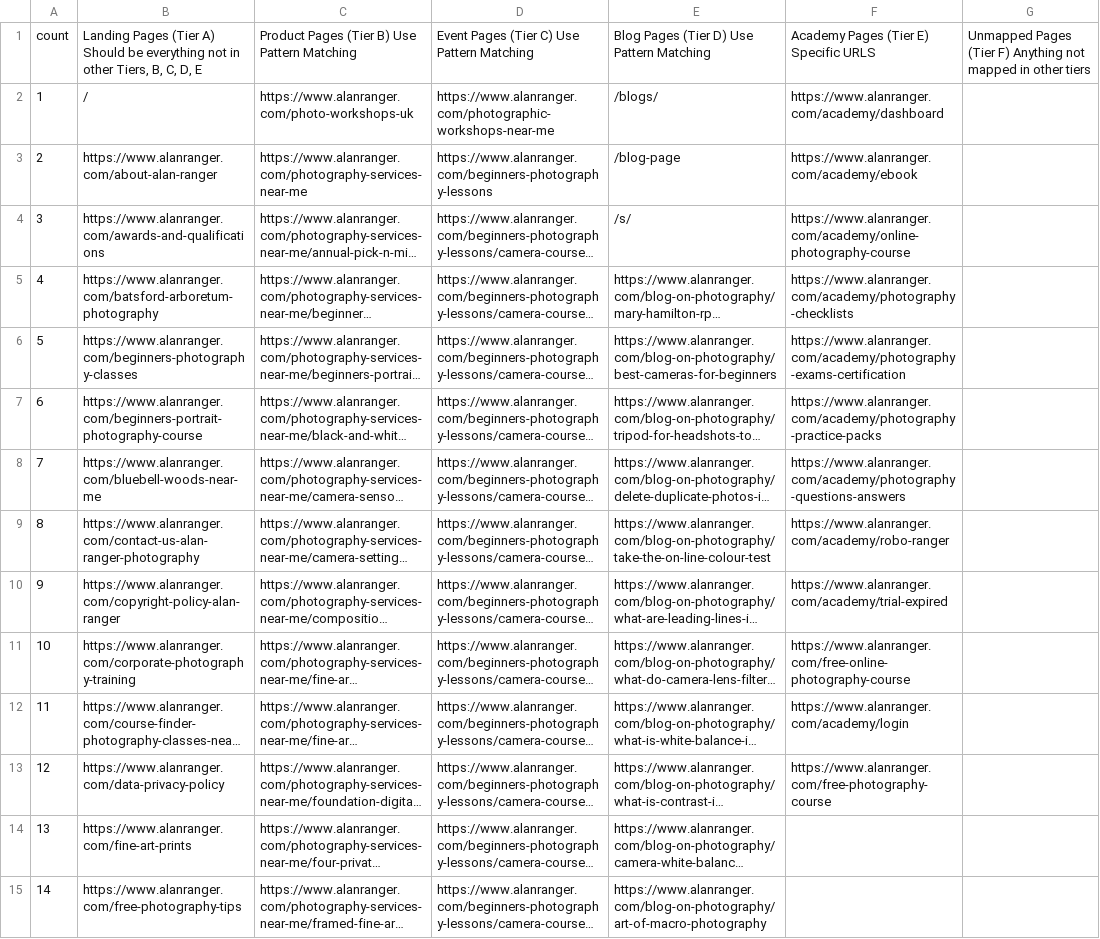
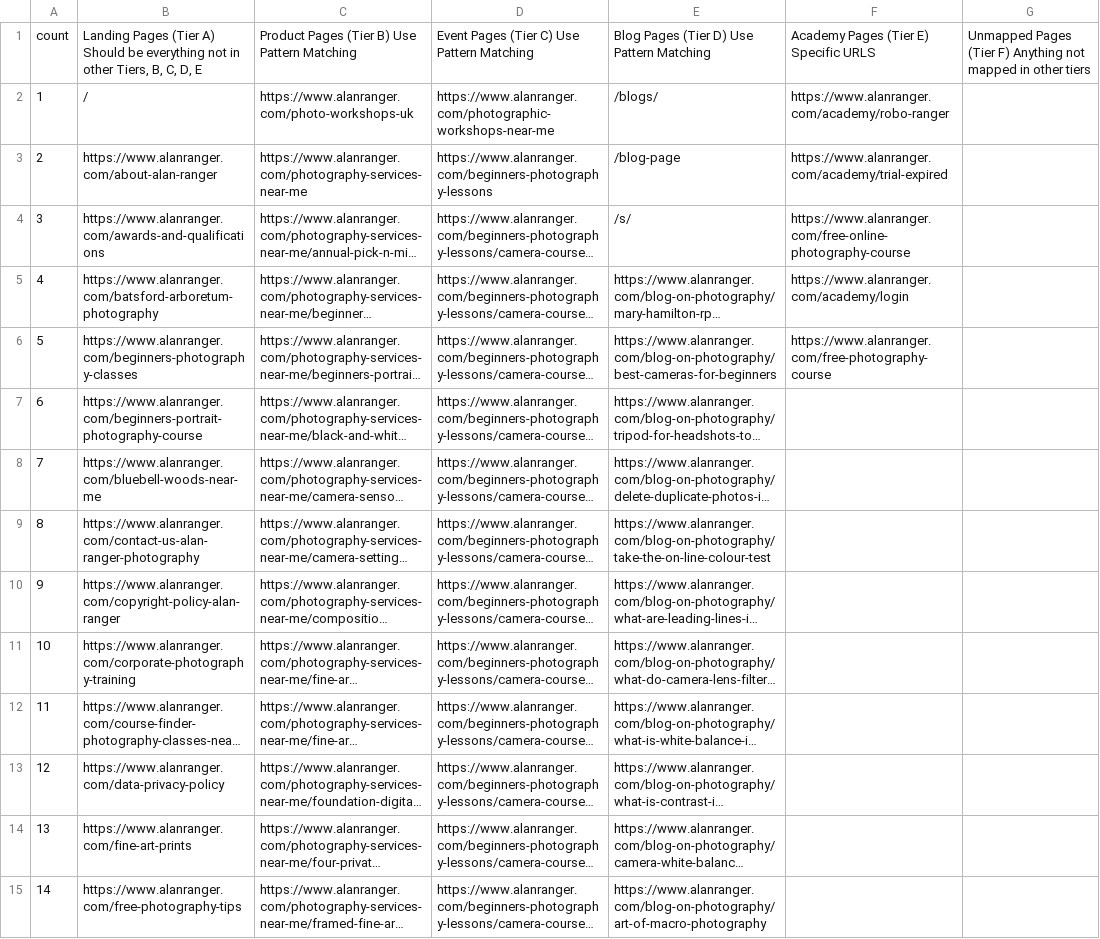
Before and after one commit to alanranger/alan-shared-resources, a CSV file: csv/page segmentation by tier.csv, drawn as a sheet; only a part is shown; long unchanged cells end in …; the diff names each change by its address in the sheet, - before the commit and + after, or states it on an @@ line.

Commit message:
chore(sync): auto-update shared resources (2026-03-18 16:06:04)

```diff
--- a/csv/page segmentation by tier.csv
+++ b/csv/page segmentation by tier.csv
-F2: https://www.alanranger.com/academy/dashboard
+F2: https://www.alanranger.com/academy/robo-ranger
-F3: https://www.alanranger.com/academy/ebook
+F3: https://www.alanranger.com/academy/trial-expired
-F4: https://www.alanranger.com/academy/online-photography-course
+F4: https://www.alanranger.com/free-online-photography-course
-F5: https://www.alanranger.com/academy/photography-checklists
+F5: https://www.alanranger.com/academy/login
-F6: https://www.alanranger.com/academy/photography-exams-certification
+F6: https://www.alanranger.com/free-photography-course
-F7: https://www.alanranger.com/academy/photography-practice-packs
+F7: (empty)
-F8: https://www.alanranger.com/academy/photography-questions-answers
+F8: (empty)
-F9: https://www.alanranger.com/academy/robo-ranger
+F9: (empty)
-F10: https://www.alanranger.com/academy/trial-expired
+F10: (empty)
-F11: https://www.alanranger.com/free-online-photography-course
+F11: (empty)
-F12: https://www.alanranger.com/academy/login
+F12: (empty)
-F13: https://www.alanranger.com/free-photography-course
+F13: (empty)
```
